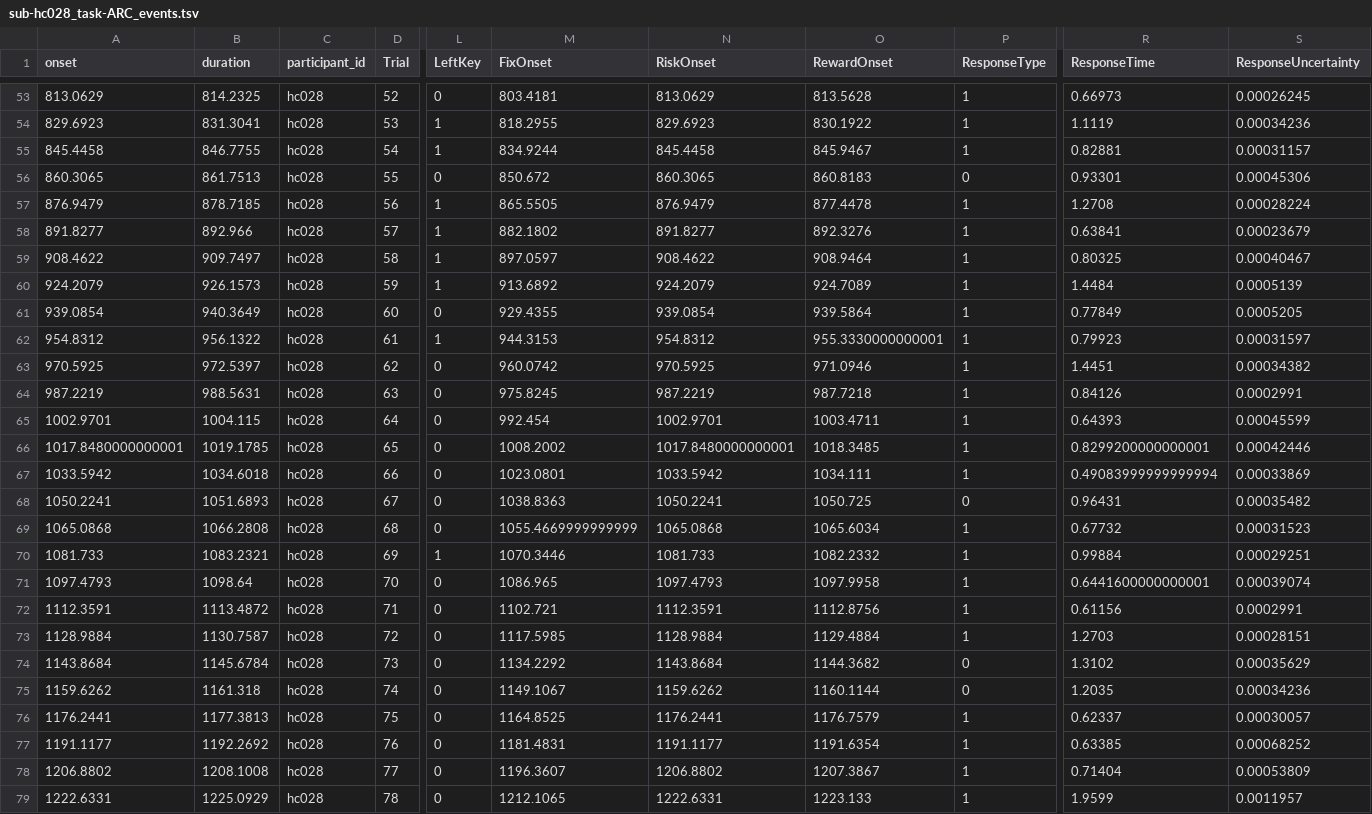
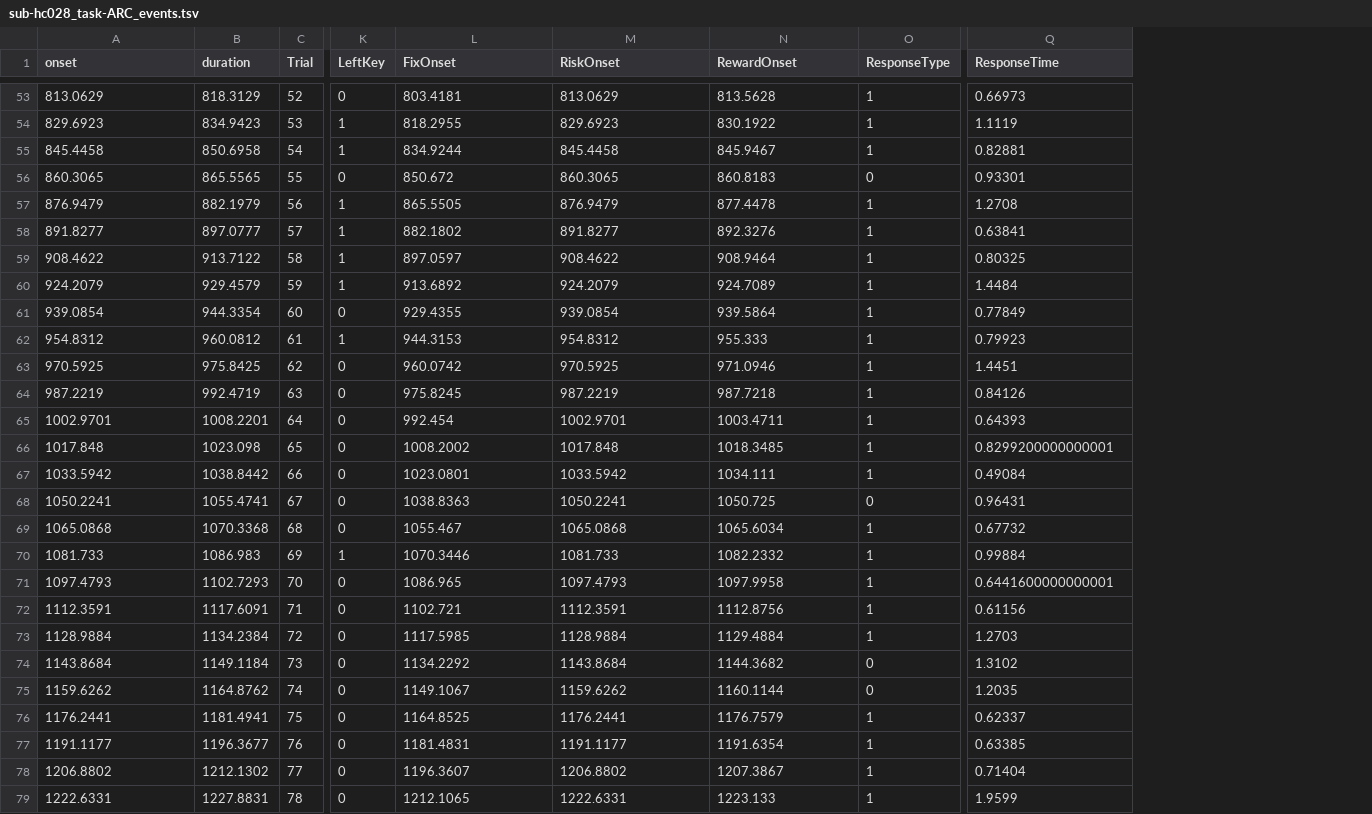
Before and after one commit to OpenNeuroDatasets-JSONLD/ds001814, a TSV file: sub-hc028/func/sub-hc028_task-ARC_events.tsv, drawn as a sheet; only a part is shown, gaps mark what is left out; removed rows and columns are numbered as before the commit, all else as after; the diff covers the shown part only; the diff names each change by its address in the sheet, - before the commit and + after, or states it on an @@ line.

```diff
--- a/sub-hc028/func/sub-hc028_task-ARC_events.tsv
+++ b/sub-hc028/func/sub-hc028_task-ARC_events.tsv
-column C (participant_id), rows 53-79: all hc028
-column S (ResponseUncertainty), rows 53-79: 0.00026245 | 0.00034236 | 0.00031157 | 0.00045306 | 0.00028224 | 0.00023679 | 0.00040467 | 0.0005139 | 0.0005205 | 0.00031597 | 0.00034382 | 0.0002991 | 0.00045599 | 0.00042446 | 0.00033869 | 0.00035482 | 0.00031523 | 0.00029251 | 0.00039074 | 0.0002991 | 0.00028151 | 0.00035629 | 0.00034236 | 0.00030057 | 0.00068252 | 0.00053809 | 0.0011957
-B53 (duration): 814.2325
+B53 (duration): 818.3129
-B54 (duration): 831.3041
+B54 (duration): 834.9423
-B55 (duration): 846.7755
+B55 (duration): 850.6958
-B56 (duration): 861.7513
+B56 (duration): 865.5565
-B57 (duration): 878.7185
+B57 (duration): 882.1979
-B58 (duration): 892.966
+B58 (duration): 897.0777
-B59 (duration): 909.7497
+B59 (duration): 913.7122
-B60 (duration): 926.1573
+B60 (duration): 929.4579
-B61 (duration): 940.3649
+B61 (duration): 944.3354
-B62 (duration): 956.1322
+B62 (duration): 960.0812
-N62 (RewardOnset): 955.3330000000001
+N62 (RewardOnset): 955.333
-B63 (duration): 972.5397
+B63 (duration): 975.8425
-B64 (duration): 988.5631
+B64 (duration): 992.4719
-B65 (duration): 1004.115
+B65 (duration): 1008.2201
-A66 (onset): 1017.8480000000001
+A66 (onset): 1017.848
-B66 (duration): 1019.1785
+B66 (duration): 1023.098
-M66 (RiskOnset): 1017.8480000000001
+M66 (RiskOnset): 1017.848
-B67 (duration): 1034.6018
+B67 (duration): 1038.8442
-Q67 (ResponseTime): 0.49083999999999994
+Q67 (ResponseTime): 0.49084
-B68 (duration): 1051.6893
+B68 (duration): 1055.4741
-B69 (duration): 1066.2808
+B69 (duration): 1070.3368
-L69 (FixOnset): 1055.4669999999999
+L69 (FixOnset): 1055.467
-B70 (duration): 1083.2321
+B70 (duration): 1086.983
-B71 (duration): 1098.64
+B71 (duration): 1102.7293
-B72 (duration): 1113.4872
+B72 (duration): 1117.6091
-B73 (duration): 1130.7587
+B73 (duration): 1134.2384
-B74 (duration): 1145.6784
+B74 (duration): 1149.1184
-B75 (duration): 1161.318
+B75 (duration): 1164.8762
-B76 (duration): 1177.3813
+B76 (duration): 1181.4941
-B77 (duration): 1192.2692
+B77 (duration): 1196.3677
-B78 (duration): 1208.1008
+B78 (duration): 1212.1302
-B79 (duration): 1225.0929
+B79 (duration): 1227.8831
```
Also changed, not shown: 93 edited cells elsewhere in this file.
